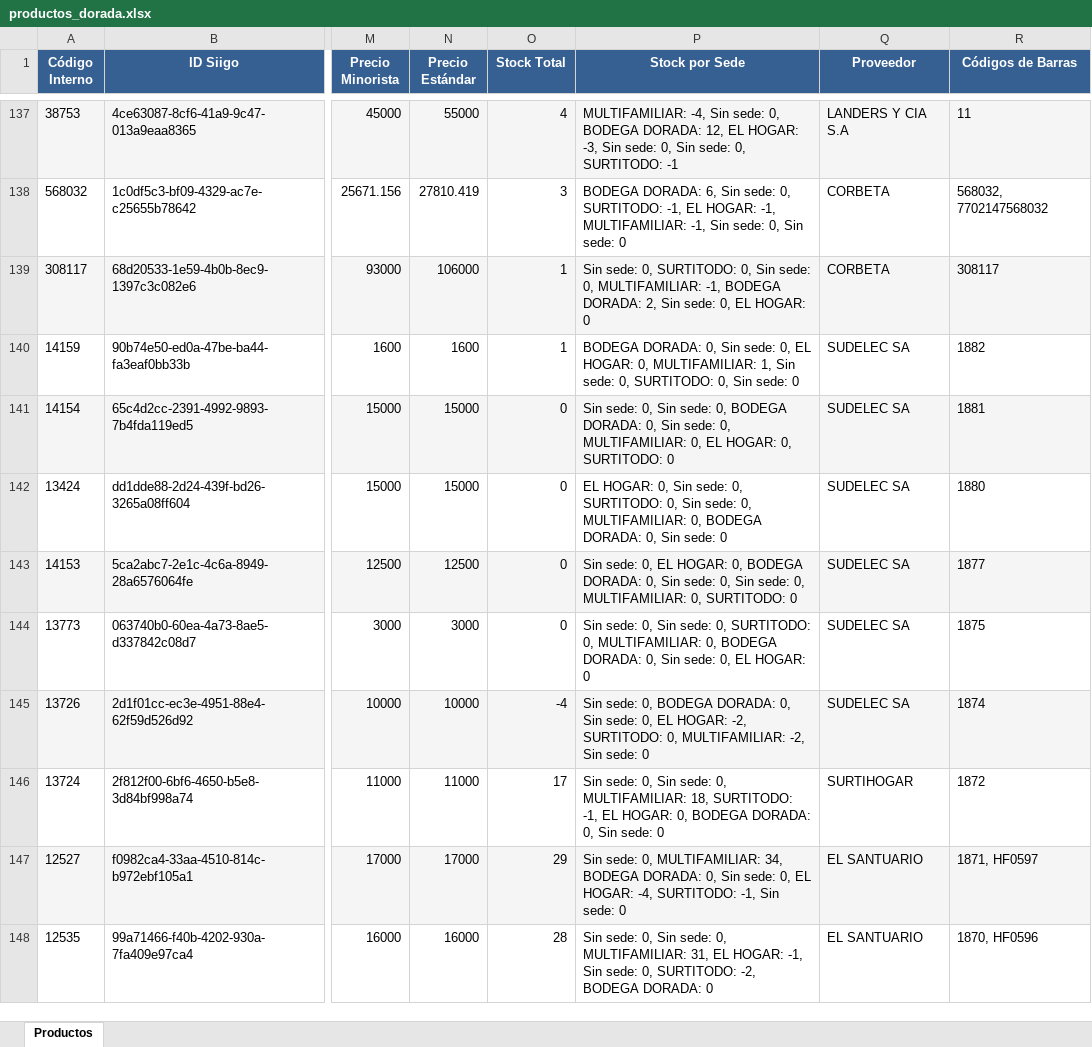
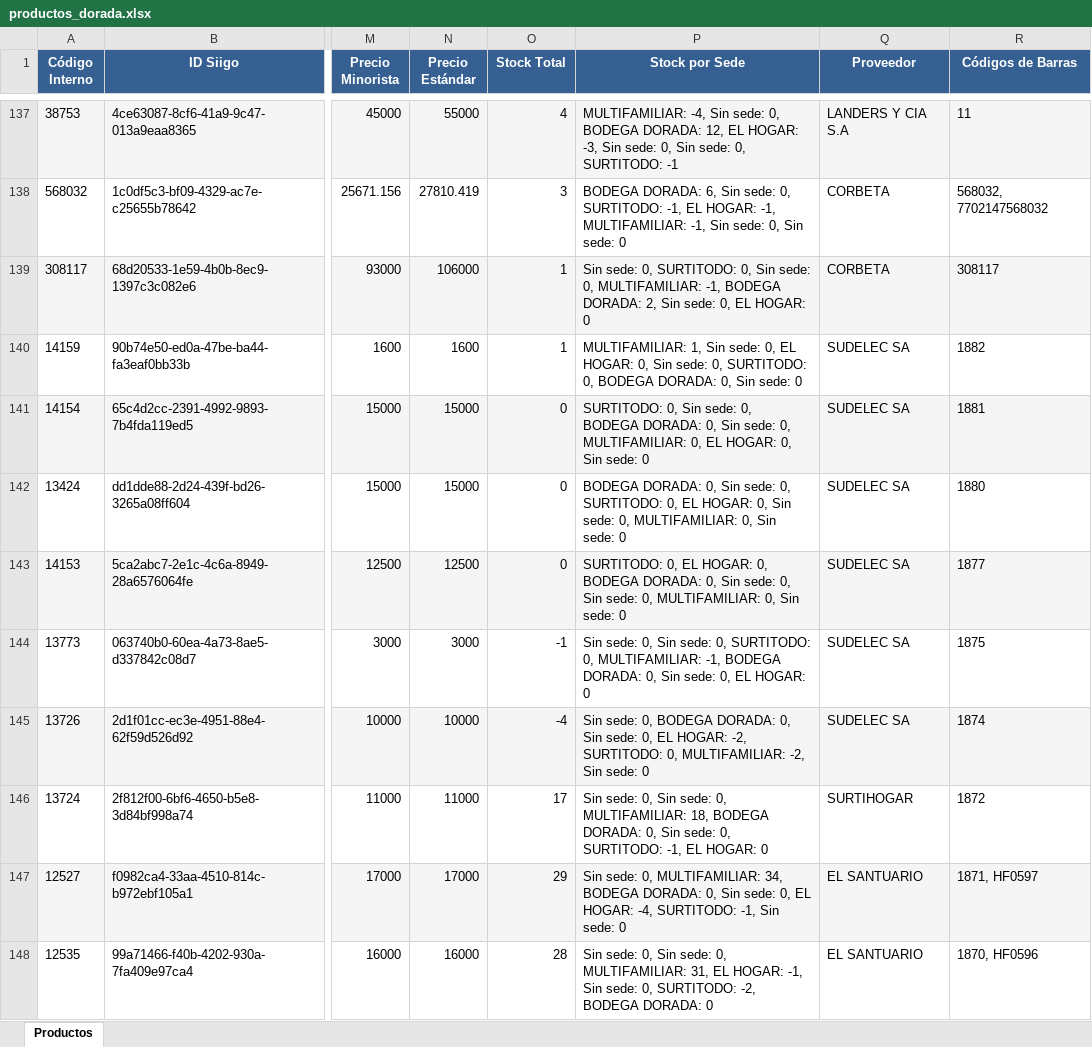
Before and after one commit to averageai/files-source, an Excel workbook: productos_dorada.xlsx, sheet Productos, drawn as a sheet; only a part is shown, gaps mark what is left out; values as stored, in another font and other column widths than the file's, no borders; the diff covers the shown part only; the diff names each change by its address in the sheet, - before the commit and + after, or states it on an @@ line.

```diff
--- a/productos_dorada.xlsx (sheet Productos)
+++ b/productos_dorada.xlsx (sheet Productos)
-P140 (Stock por Sede): BODEGA DORADA: 0, Sin sede: 0, EL HOGAR: 0, MULTIFAMILIAR: 1, Sin sede: 0, SURTITODO: 0, Sin…
+P140 (Stock por Sede): MULTIFAMILIAR: 1, Sin sede: 0, EL HOGAR: 0, Sin sede: 0, SURTITODO: 0, BODEGA DORADA: 0, Sin…
-P141 (Stock por Sede): Sin sede: 0, Sin sede: 0, BODEGA DORADA: 0, Sin sede: 0, MULTIFAMILIAR: 0, EL HOGAR: 0, SURTITODO: 0
+P141 (Stock por Sede): SURTITODO: 0, Sin sede: 0, BODEGA DORADA: 0, Sin sede: 0, MULTIFAMILIAR: 0, EL HOGAR: 0, Sin sede: 0
-P142 (Stock por Sede): EL HOGAR: 0, Sin sede: 0, SURTITODO: 0, Sin sede: 0, MULTIFAMILIAR: 0, BODEGA DORADA: 0, Sin…
+P142 (Stock por Sede): BODEGA DORADA: 0, Sin sede: 0, SURTITODO: 0, EL HOGAR: 0, Sin sede: 0, MULTIFAMILIAR: 0, Sin…
-P143 (Stock por Sede): Sin sede: 0, EL HOGAR: 0, BODEGA DORADA: 0, Sin sede: 0, Sin sede: 0, MULTIFAMILIAR: 0, SURTITODO: 0
+P143 (Stock por Sede): SURTITODO: 0, EL HOGAR: 0, BODEGA DORADA: 0, Sin sede: 0, Sin sede: 0, MULTIFAMILIAR: 0, Sin sede: 0
-O144 (Stock Total): 0
+O144 (Stock Total): -1
-P144 (Stock por Sede): …0, MULTIFAMILIAR: 0, BODEGA DORADA:…
+P144 (Stock por Sede): …0, MULTIFAMILIAR: -1, BODEGA DORADA:…
-P146 (Stock por Sede): …MULTIFAMILIAR: 18, SURTITODO: -1, EL HOGAR: 0, BODEGA DORADA: 0, Sin sede: 0
+P146 (Stock por Sede): …MULTIFAMILIAR: 18, BODEGA DORADA: 0, Sin sede: 0, SURTITODO: -1, EL HOGAR: 0
```
Also changed, not shown: 1330 edited cells elsewhere in this sheet, 1 other file.
